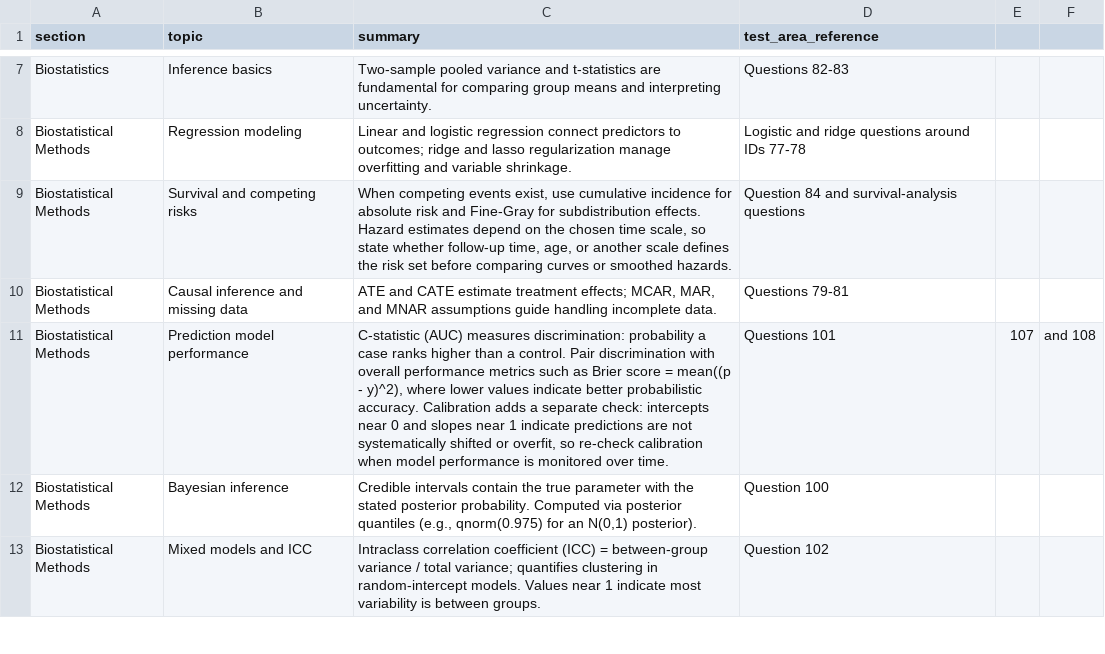
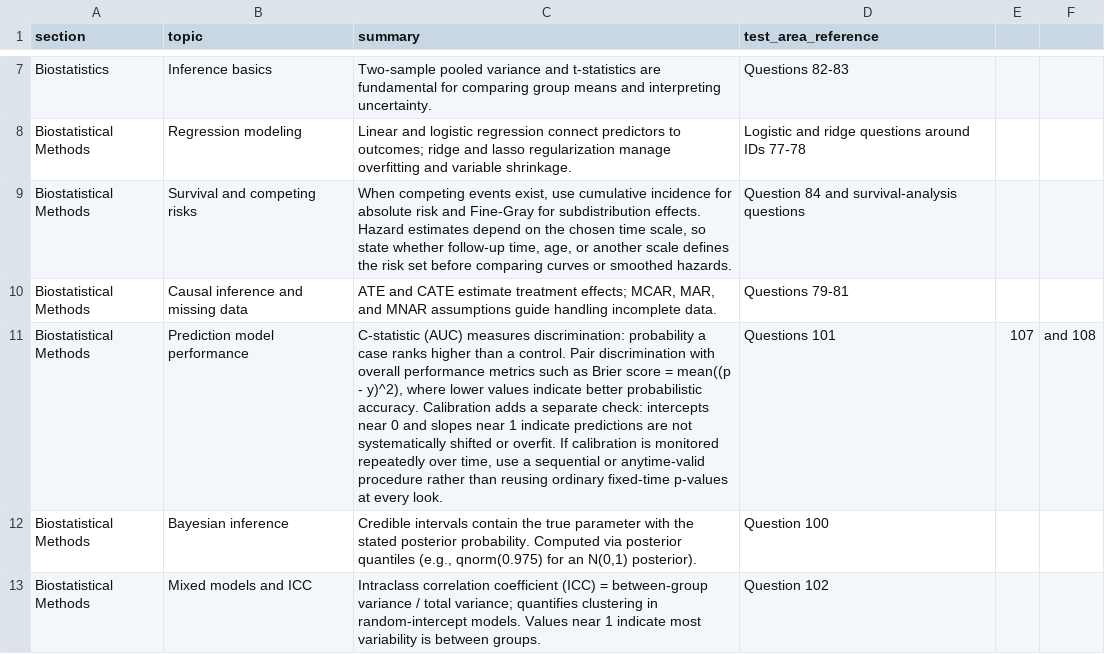
Before and after one commit to JorAlEs/biostatAnki, a CSV file: inst/extdata/knowledge_repository.csv, drawn as a sheet; only a part is shown, gaps mark what is left out; the diff names each change by its address in the sheet, - before the commit and + after, or states it on an @@ line.

Commit message:
docs: refine calibration monitoring note

```diff
--- a/inst/extdata/knowledge_repository.csv
+++ b/inst/extdata/knowledge_repository.csv
-C11 (summary): …shifted or overfit, so re-check calibration when model performance is monitored over time.
+C11 (summary): …shifted or overfit. If calibration is monitored repeatedly over time, use a sequential or anytime-valid procedure rather than reusing ordinary fixed-time p-values at every look.
```
